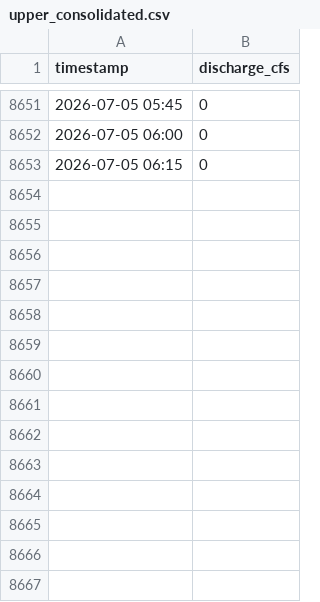
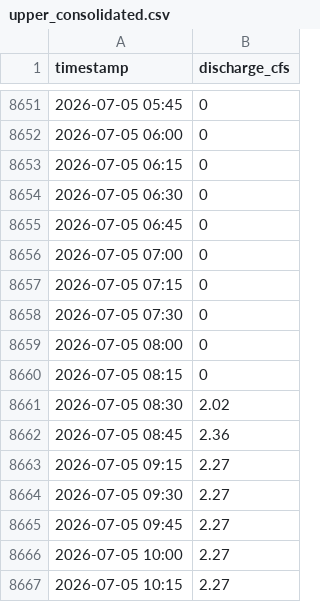
Before and after one commit to swiftsande-oss/npt-gauges, a CSV file: data/by_gauge/upper_consolidated.csv, drawn as a sheet; only a part is shown, gaps mark what is left out; the diff names each change by its address in the sheet, - before the commit and + after, or states it on an @@ line.

Commit message:
data: gauge readings 2026-07-05T16:44:10Z

```diff
--- a/data/by_gauge/upper_consolidated.csv
+++ b/data/by_gauge/upper_consolidated.csv
+row 8654: 2026-07-05 06:30 | 0
+row 8655: 2026-07-05 06:45 | 0
+row 8656: 2026-07-05 07:00 | 0
+row 8657: 2026-07-05 07:15 | 0
+row 8658: 2026-07-05 07:30 | 0
+row 8659: 2026-07-05 08:00 | 0
+row 8660: 2026-07-05 08:15 | 0
+row 8661: 2026-07-05 08:30 | 2.02
+row 8662: 2026-07-05 08:45 | 2.36
+row 8663: 2026-07-05 09:15 | 2.27
+row 8664: 2026-07-05 09:30 | 2.27
+row 8665: 2026-07-05 09:45 | 2.27
+row 8666: 2026-07-05 10:00 | 2.27
+row 8667: 2026-07-05 10:15 | 2.27
```
Also changed, not shown: data/by_gauge/high_line.csv, data/by_gauge/indios.csv, 20 other files.
